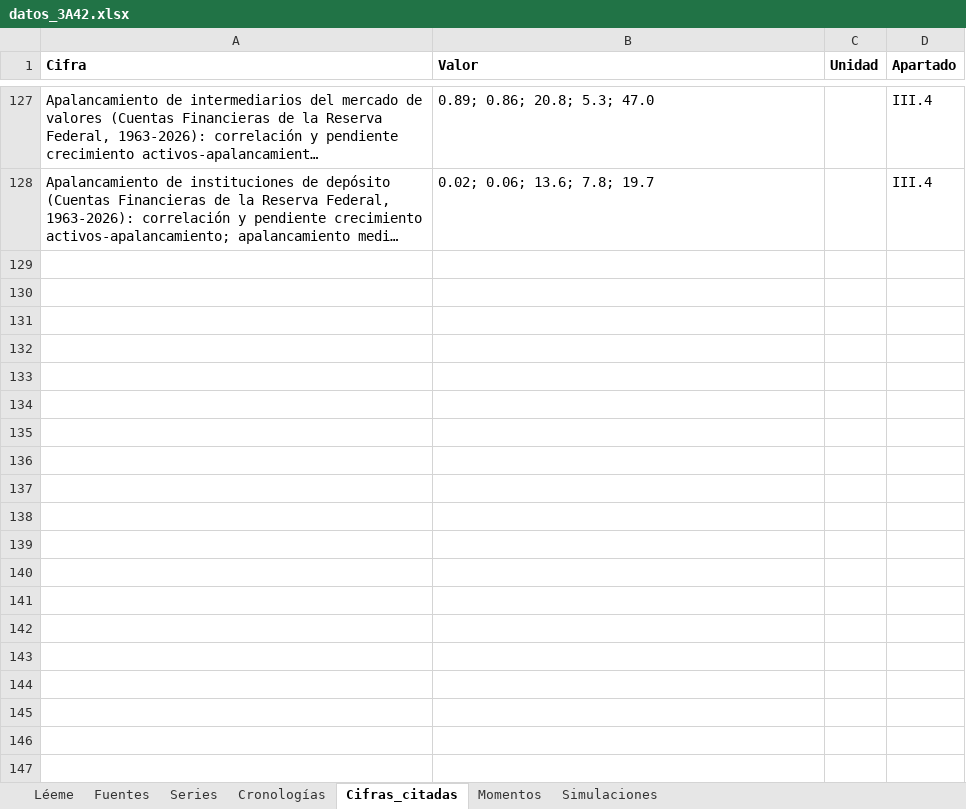
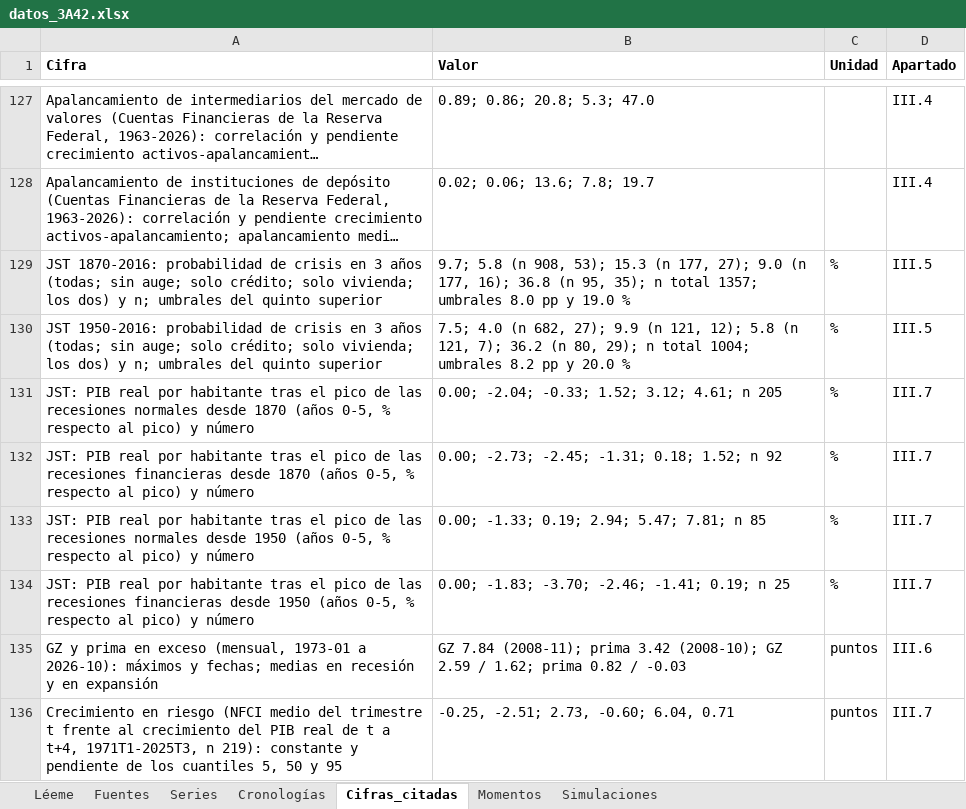
Before and after one commit to OposicionTCEE/temario, an Excel workbook: Ejercicio-3/Parte-A/3.A.42/Code/datos_3A42.xlsx, sheet Cifras_citadas, drawn as a sheet; only a part is shown, gaps mark what is left out; long unchanged cells end in …; values as stored, in another font and other column widths than the file's, no borders; the diff names each change by its address in the sheet, - before the commit and + after, or states it on an @@ line.

```diff
--- a/Ejercicio-3/Parte-A/3.A.42/Code/datos_3A42.xlsx (sheet Cifras_citadas)
+++ b/Ejercicio-3/Parte-A/3.A.42/Code/datos_3A42.xlsx (sheet Cifras_citadas)
+row 129: JST 1870-2016: probabilidad de crisis en 3 años (todas; sin auge; solo crédito; solo vivienda; los dos) y n; umbrales del quinto superior | 9.7; 5.8 (n 908, 53); 15.3 (n 177, 27); 9.0 (n 177, 16); 36.8 (n 95, 35); n total 1357; umbrales 8.0 pp y 19.0 % | % | III.5
+row 130: JST 1950-2016: probabilidad de crisis en 3 años (todas; sin auge; solo crédito; solo vivienda; los dos) y n; umbrales del quinto superior | 7.5; 4.0 (n 682, 27); 9.9 (n 121, 12); 5.8 (n 121, 7); 36.2 (n 80, 29); n total 1004; umbrales 8.2 pp y 20.0 % | % | III.5
+row 131: JST: PIB real por habitante tras el pico de las recesiones normales desde 1870 (años 0-5, % respecto al pico) y número | 0.00; -2.04; -0.33; 1.52; 3.12; 4.61; n 205 | % | III.7
+row 132: JST: PIB real por habitante tras el pico de las recesiones financieras desde 1870 (años 0-5, % respecto al pico) y número | 0.00; -2.73; -2.45; -1.31; 0.18; 1.52; n 92 | % | III.7
+row 133: JST: PIB real por habitante tras el pico de las recesiones normales desde 1950 (años 0-5, % respecto al pico) y número | 0.00; -1.33; 0.19; 2.94; 5.47; 7.81; n 85 | % | III.7
+row 134: JST: PIB real por habitante tras el pico de las recesiones financieras desde 1950 (años 0-5, % respecto al pico) y número | 0.00; -1.83; -3.70; -2.46; -1.41; 0.19; n 25 | % | III.7
+row 135: GZ y prima en exceso (mensual, 1973-01 a 2026-10): máximos y fechas; medias en recesión y en expansión | GZ 7.84 (2008-11); prima 3.42 (2008-10); GZ 2.59 / 1.62; prima 0.82 / -0.03 | puntos | III.6
+row 136: Crecimiento en riesgo (NFCI medio del trimestre t frente al crecimiento del PIB real de t a t+4, 1971T1-2025T3, n 219): constante y pendiente de los cuantiles 5, 50 y 95 | -0.25, -2.51; 2.73, -0.60; 6.04, 0.71 | puntos | III.7
```
Also changed, not shown: sheet Series, sheet Fuentes, sheet Simulaciones, sheet Léeme, 4 other files.
